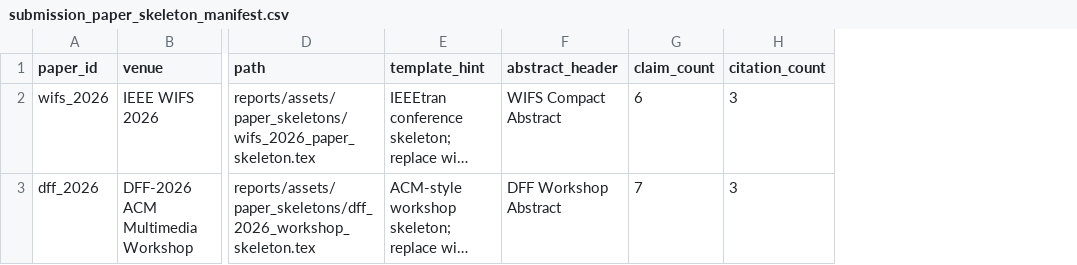
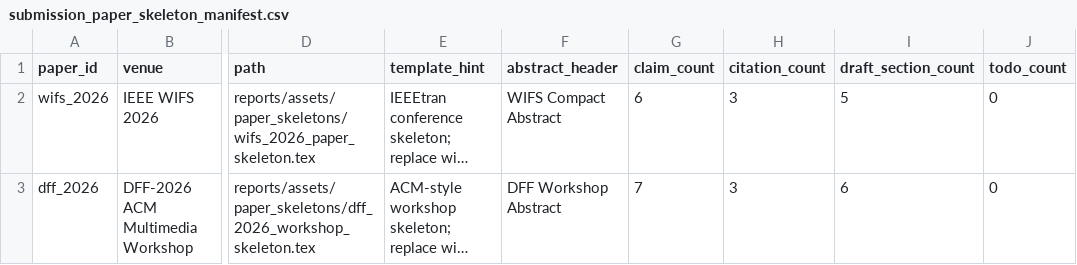
Before and after one commit to DrStrangel0ve/ai-image-forensics-comparison, a CSV file: reports/assets/paper_skeletons/submission_paper_skeleton_manifest.csv, drawn as a sheet; only a part is shown, gaps mark what is left out; long unchanged cells end in …; the diff names each change by its address in the sheet, - before the commit and + after, or states it on an @@ line.

```diff
--- a/reports/assets/paper_skeletons/submission_paper_skeleton_manifest.csv
+++ b/reports/assets/paper_skeletons/submission_paper_skeleton_manifest.csv
+column I (draft_section_count), rows 2-3: 5 | 6
+column J (todo_count), rows 2-3: 0 | 0
```
Also changed, not shown: reports/assets/paper_skeleton_lint.csv, reports/assets/submission_packet_manifest.csv, 8 other files.
